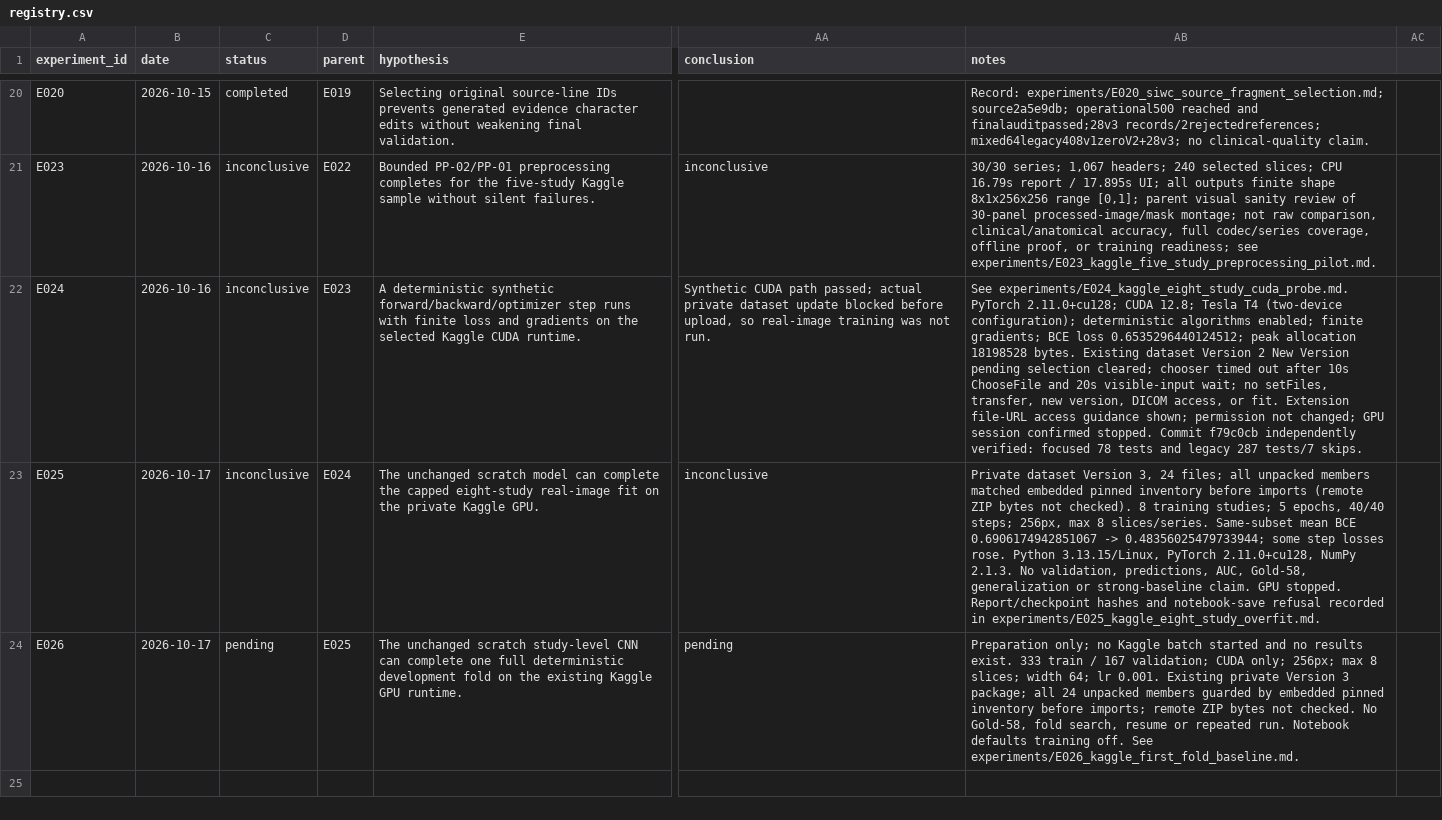
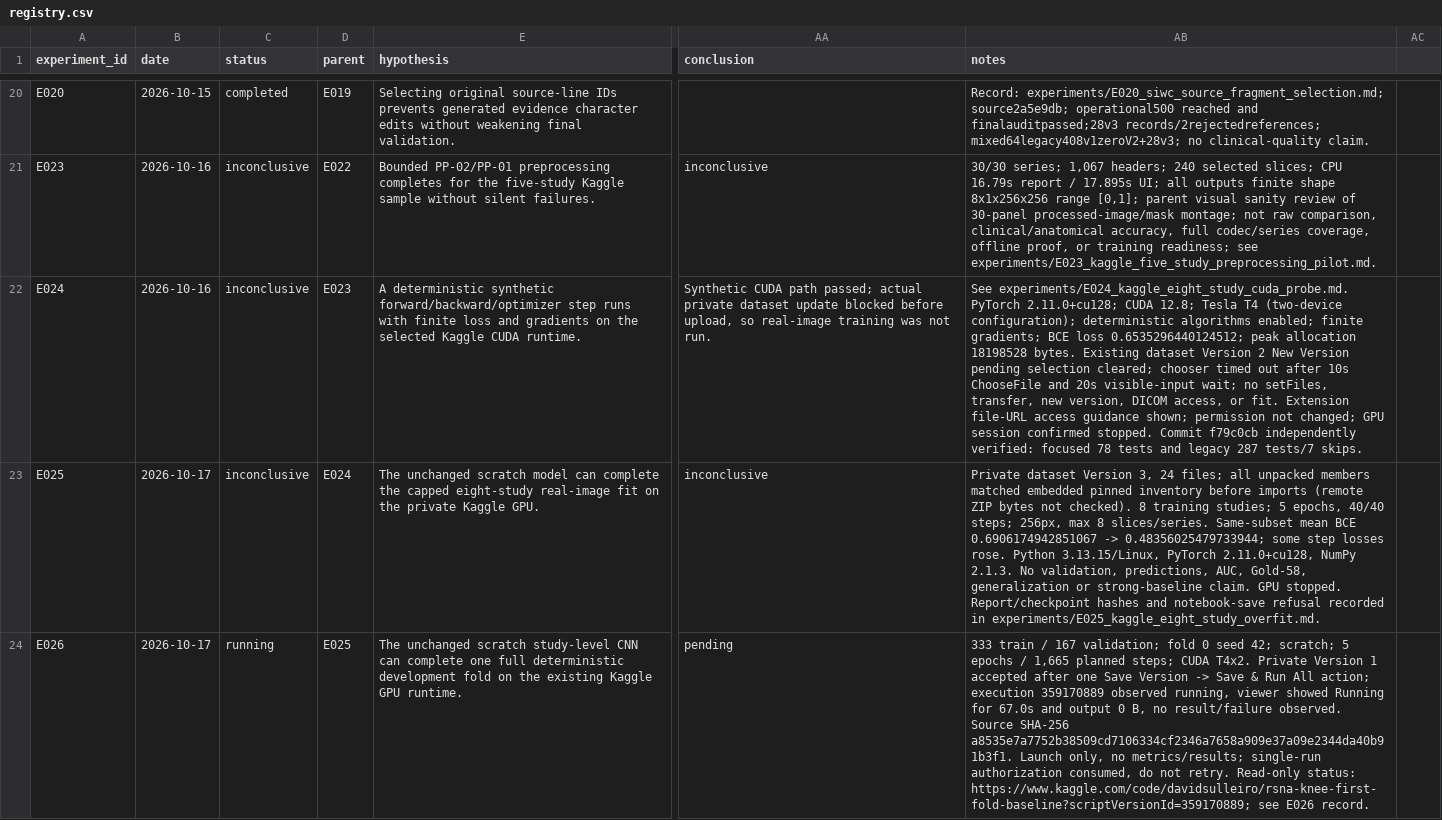
Before and after one commit to davolio03/rsna-knee-abnormality-detection, a CSV file: experiments/registry.csv, drawn as a sheet; only a part is shown, gaps mark what is left out; the diff names each change by its address in the sheet, - before the commit and + after, or states it on an @@ line.

Commit message:
docs(ml): record private first-fold background launch

```diff
--- a/experiments/registry.csv
+++ b/experiments/registry.csv
-C24 (status): pending
+C24 (status): running
-AB24 (notes): Preparation only; no Kaggle batch started and no results exist. 333 train / 167 validation; CUDA only; 256px; max 8 slices; width 64; lr 0.001. Existing private Version 3 package; all 24 unpacked members guarded by embedded pinned inventory before imports; remote ZIP bytes not checked. No Gold-58, fold search, resume or repeated run. Notebook defaults training off. See experiments/E026_kaggle_first_fold_baseline.md.
+AB24 (notes): 333 train / 167 validation; fold 0 seed 42; scratch; 5 epochs / 1,665 planned steps; CUDA T4x2. Private Version 1 accepted after one Save Version -> Save & Run All action; execution 359170889 observed running, viewer showed Running for 67.0s and output 0 B, no result/failure observed. Source SHA-256 a8535e7a7752b38509cd7106334cf2346a7658a909e37a09e2344da40b91b3f1. Launch only, no metrics/results; single-run authorization consumed, do not retry. Read-only status: https://www.kaggle.com/code/davidsulleiro/rsna-knee-first-fold-baseline?scriptVersionId=359170889; see E026 record.
```
Also changed, not shown: 3 other files.
